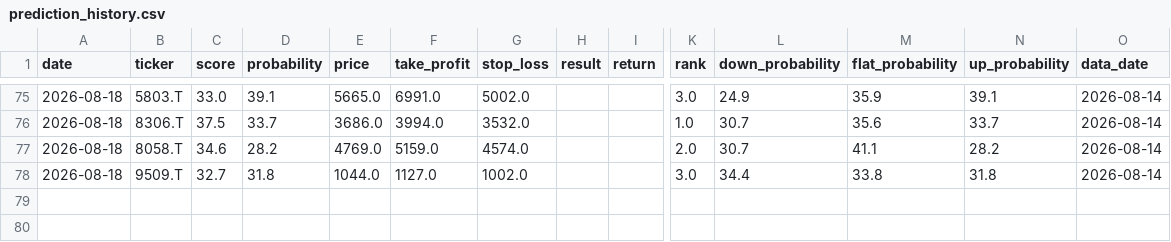
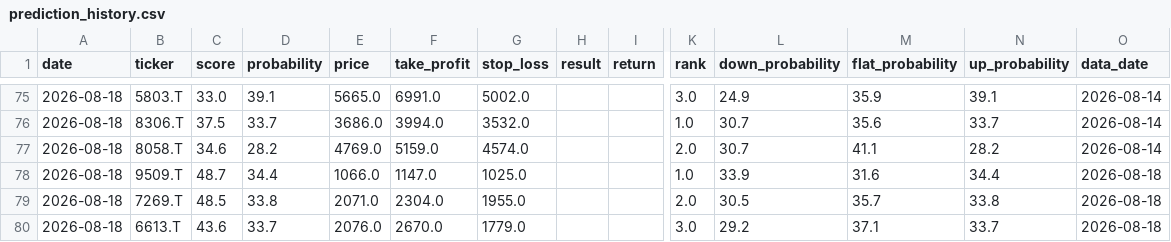
Before and after one commit to aifuu/stock-ai, a CSV file: prediction_history.csv, drawn as a sheet; only a part is shown, gaps mark what is left out; removed rows and columns are numbered as before the commit, all else as after; rows hold the shown columns only; the diff names each change by its address in the sheet, - before the commit and + after, or states it on an @@ line.

```diff
--- a/prediction_history.csv
+++ b/prediction_history.csv
-row 78: 2026-08-18 | 9509.T | 32.7 | 31.8 | 1044.0 | 1127.0 | 1002.0 |  |  | 3.0 | 34.4 | 33.8 | 31.8 | 2026-08-14
+row 78: 2026-08-18 | 9509.T | 48.7 | 34.4 | 1066.0 | 1147.0 | 1025.0 |  |  | 1.0 | 33.9 | 31.6 | 34.4 | 2026-08-18
+row 79: 2026-08-18 | 7269.T | 48.5 | 33.8 | 2071.0 | 2304.0 | 1955.0 |  |  | 2.0 | 30.5 | 35.7 | 33.8 | 2026-08-18
+row 80: 2026-08-18 | 6613.T | 43.6 | 33.7 | 2076.0 | 2670.0 | 1779.0 |  |  | 3.0 | 29.2 | 37.1 | 33.7 | 2026-08-18
```
Also changed, not shown: 2 other files.
